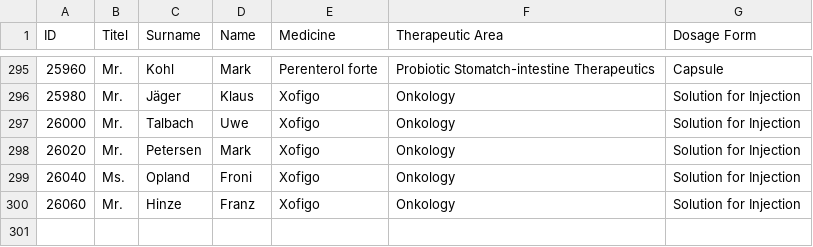
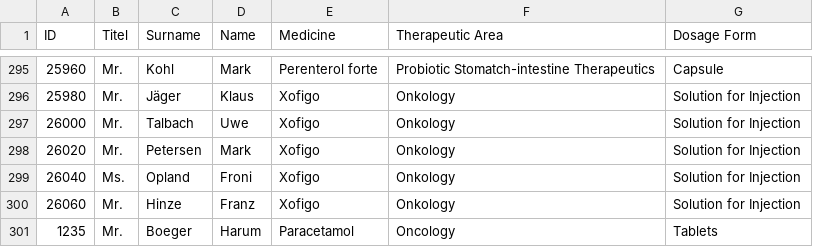
Before and after one commit to robweigelt/Medikamentenliste, a CSV file: Darreichungsformen.csv, drawn as a sheet; only a part is shown, gaps mark what is left out.

Commit message:
Merge remote-tracking branch 'origin/master'
# Conflicts:
#	.idea/vcs.xml
#	src/r/w/ControllerMedicineGlossar.java

```diff
--- a/Darreichungsformen.csv
+++ b/Darreichungsformen.csv
@@ -300 +300,2 @@ ID;Titel;Surname;Name;Medicine;Therapeutic Area;Dosage Form
 26060;Mr.;Hinze;Franz;Xofigo;Onkology;Solution for Injection
+1235;Mr.;Boeger;Harum;Paracetamol;Oncology;Tablets
```
Also changed, not shown: Appointment.csv, 13 other files.
